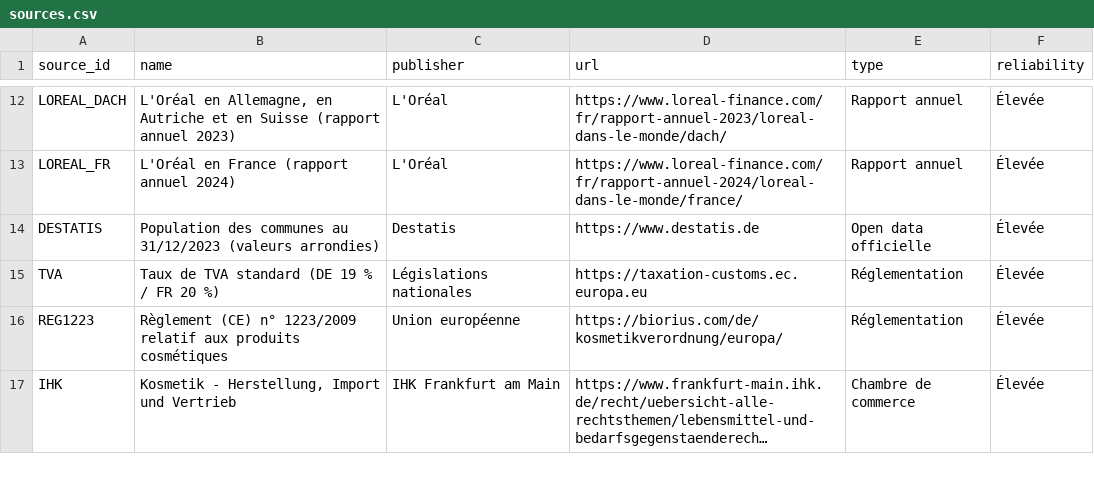
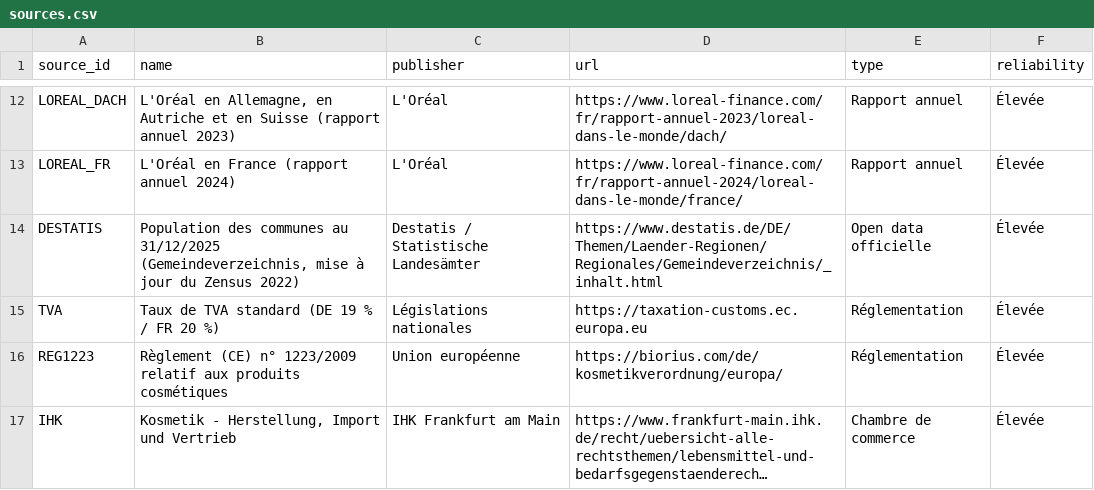
Before and after one commit to hfissier-hash/loreal-expansion-allemagne, a CSV file: data/raw/sources.csv, drawn as a sheet; only a part is shown, gaps mark what is left out; long unchanged cells end in ….

```diff
--- a/data/raw/sources.csv
+++ b/data/raw/sources.csv
@@ -13,3 +13,3 @@ LOREAL_DACH,"L'Oréal en Allemagne, en Autriche et en Suisse (rapport annuel 202
 LOREAL_FR,L'Oréal en France (rapport annuel 2024),L'Oréal,https://www.loreal-finance.com/fr/rapport-annuel-2024/loreal-dans-le-monde/france/,Rapport annuel,Élevée
-DESTATIS,Population des communes au 31/12/2023 (valeurs arrondies),Destatis,https://www.destatis.de,Open data officielle,Élevée
+DESTATIS,"Population des communes au 31/12/2025 (Gemeindeverzeichnis, mise à jour du Zensus 2022)",Destatis / Statistische Landesämter,https://www.destatis.de/DE/Themen/Laender-Regionen/Regionales/Gemeindeverzeichnis/_inhalt.html,Open data officielle,Élevée
 TVA,Taux de TVA standard (DE 19 % / FR 20 %),Législations nationales,https://taxation-customs.ec.europa.eu,Réglementation,Élevée
```
Also changed, not shown: data/gold/dim_source.csv, data/gold/dim_ville.csv, 4 other files.
